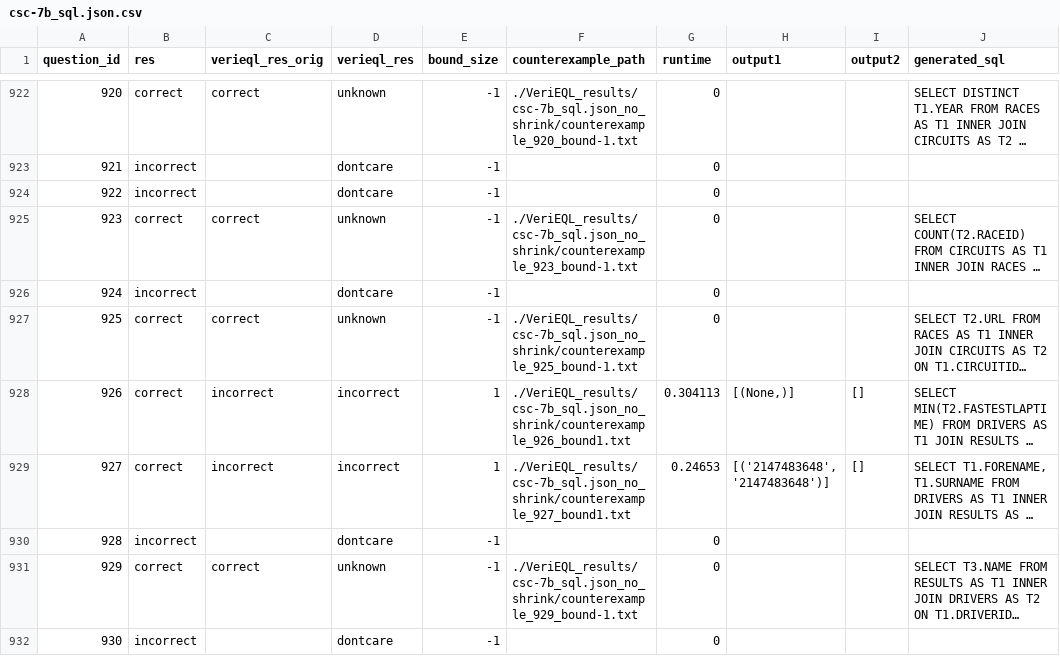
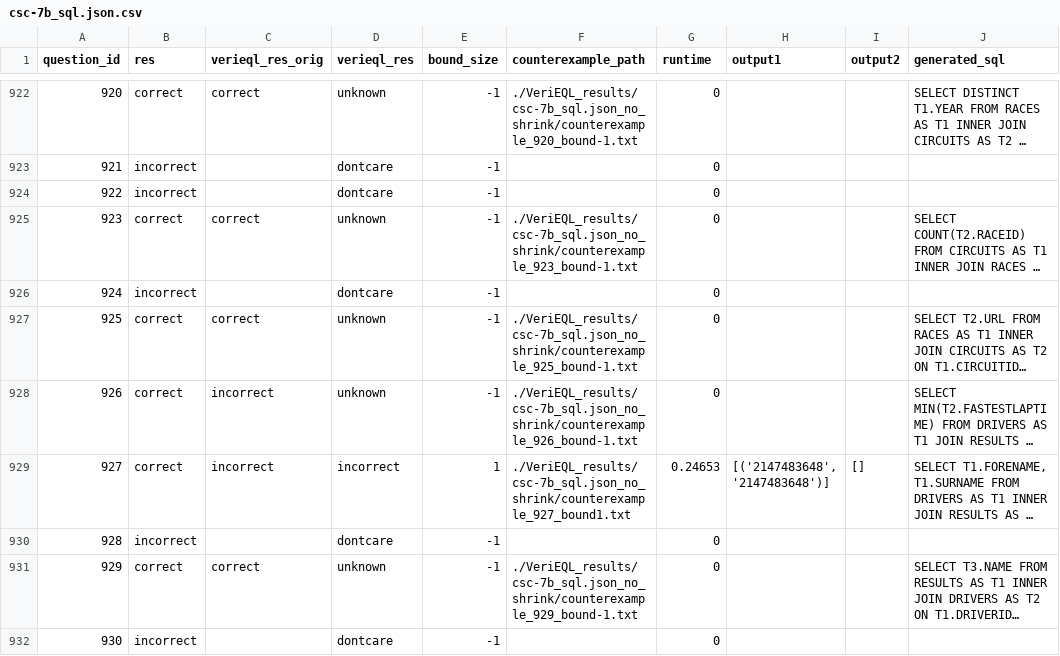
Before and after one commit to atremante26/VeriEQL, a CSV file: evaluation/VeriEQL_results_val_cc/csc-7b_sql.json.csv, drawn as a sheet; only a part is shown, gaps mark what is left out; long unchanged cells end in …; the diff covers the shown part only; the diff names each change by its address in the sheet, - before the commit and + after, or states it on an @@ line.

```diff
--- a/evaluation/VeriEQL_results_val_cc/csc-7b_sql.json.csv
+++ b/evaluation/VeriEQL_results_val_cc/csc-7b_sql.json.csv
-D928 (verieql_res): incorrect
+D928 (verieql_res): unknown
-E928 (bound_size): 1
+E928 (bound_size): -1
-F928 (counterexample_path): ./VeriEQL_results/csc-7b_sql.json_no_shrink/counterexample_926_bound1.txt
+F928 (counterexample_path): ./VeriEQL_results/csc-7b_sql.json_no_shrink/counterexample_926_bound-1.txt
-G928 (runtime): 0.304113
+G928 (runtime): 0
-H928 (output1): [(None,)]
+H928 (output1): (empty)
-I928 (output2): []
+I928 (output2): (empty)
```
Also changed, not shown: 43 edited cells elsewhere in this file, evaluation/VeriEQL_results_val_cc/chess_sql.json.csv, evaluation/VeriEQL_results_val_cc/gena_submission_2_sql.json.csv, 19 other files.
